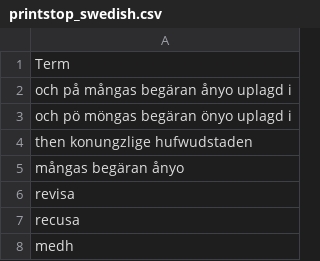
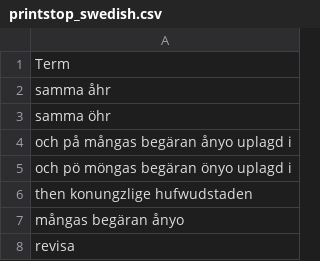
Before and after one commit to COMHIS/bibliographica, a CSV file: inst/extdata/printstop_swedish.csv, drawn as a sheet; only a part is shown; the shorter side is filled out with more unchanged rows; the diff names each change by its address in the sheet, - before the commit and + after, or states it on an @@ line.

```diff
--- a/inst/extdata/printstop_swedish.csv
+++ b/inst/extdata/printstop_swedish.csv
+row 2: samma åhr
+row 3: samma öhr
```
Also changed, not shown: inst/extdata/PublicationPlaceSynonymes.csv, inst/extdata/reg2country.csv, 2 other files.
